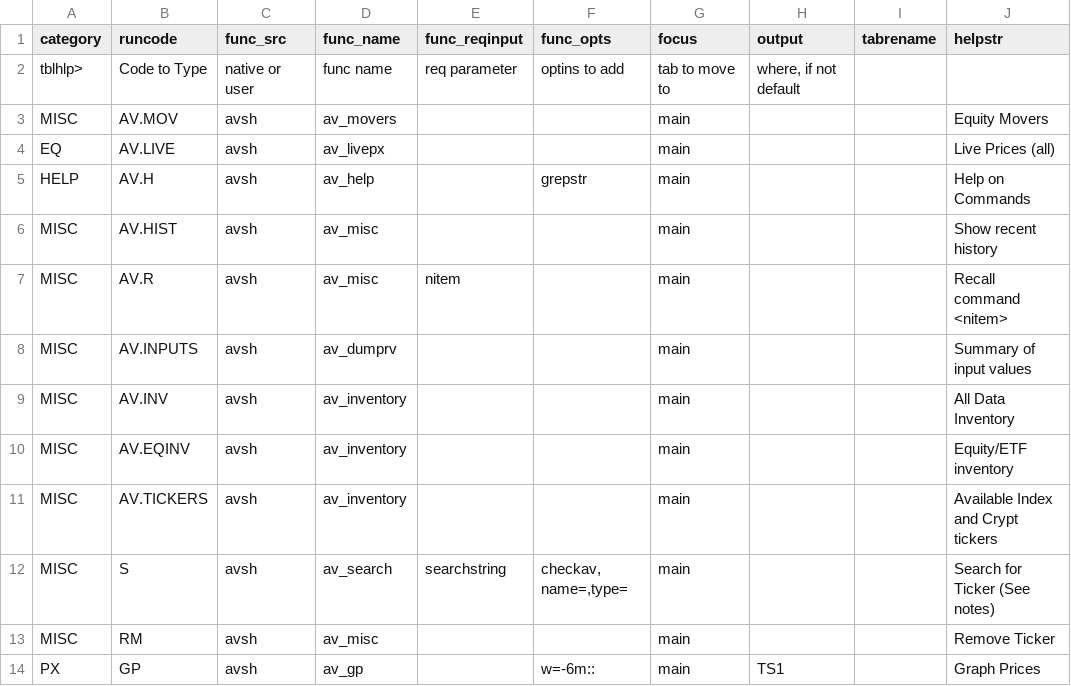
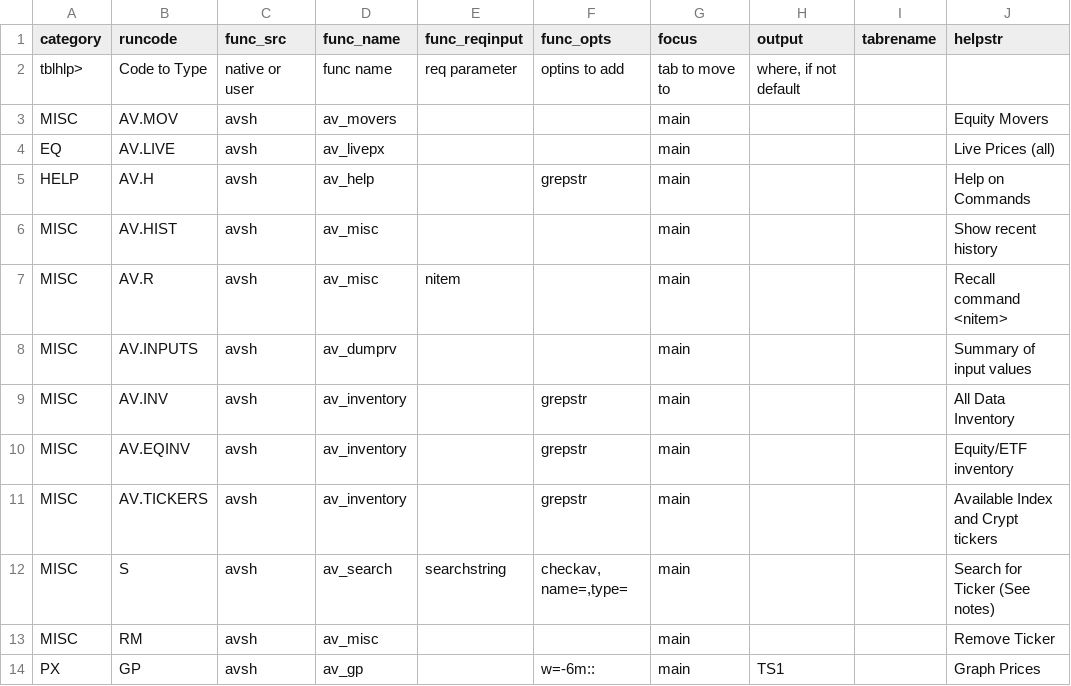
Before and after one commit to derekholmes0/alphavantagepf, a CSV file: inst/extdata/avsh_funcs.csv, drawn as a sheet; only a part is shown; the diff names each change by its address in the sheet, - before the commit and + after, or states it on an @@ line.

```diff
--- a/inst/extdata/avsh_funcs.csv
+++ b/inst/extdata/avsh_funcs.csv
-F9:F11 (func_opts): (empty)
+F9:F11 (func_opts): grepstr
```
Also changed, not shown: 29 other files.
